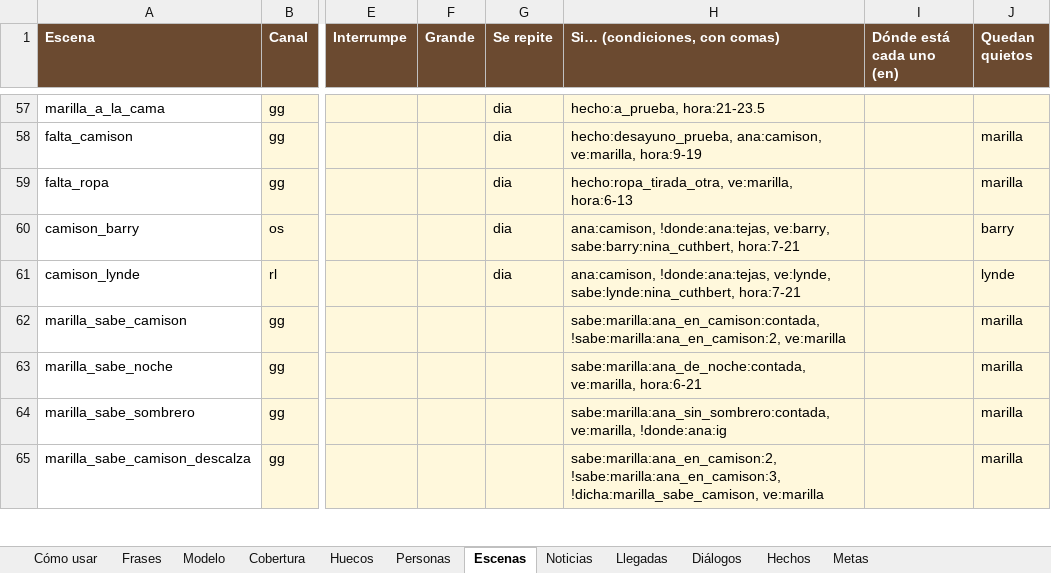
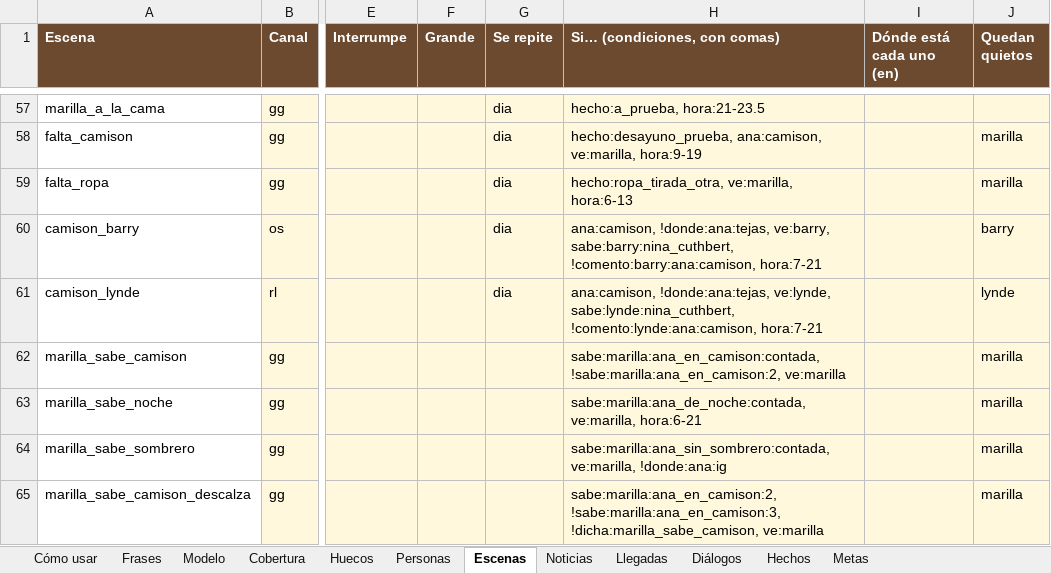
Before and after one commit to rilianx/Avonlea, an Excel workbook: planilla/avonlea.xlsx, sheet Escenas, drawn as a sheet; only a part is shown, gaps mark what is left out; values as stored, in another font and other column widths than the file's, no borders; the diff names each change by its address in the sheet, - before the commit and + after, or states it on an @@ line.

```diff
--- a/planilla/avonlea.xlsx (sheet Escenas)
+++ b/planilla/avonlea.xlsx (sheet Escenas)
-H60 (Si… (condiciones, con comas)): …ve:barry, sabe:barry:nina_cuthbert, hora:7-21
+H60 (Si… (condiciones, con comas)): …ve:barry, sabe:barry:nina_cuthbert, !comento:barry:ana:camison, hora:7-21
-H61 (Si… (condiciones, con comas)): …ve:lynde, sabe:lynde:nina_cuthbert, hora:7-21
+H61 (Si… (condiciones, con comas)): …ve:lynde, sabe:lynde:nina_cuthbert, !comento:lynde:ana:camison, hora:7-21
```
Also changed, not shown: sheet Noticias, sheet Hechos, sheet Cómo usar, 22 other files.
